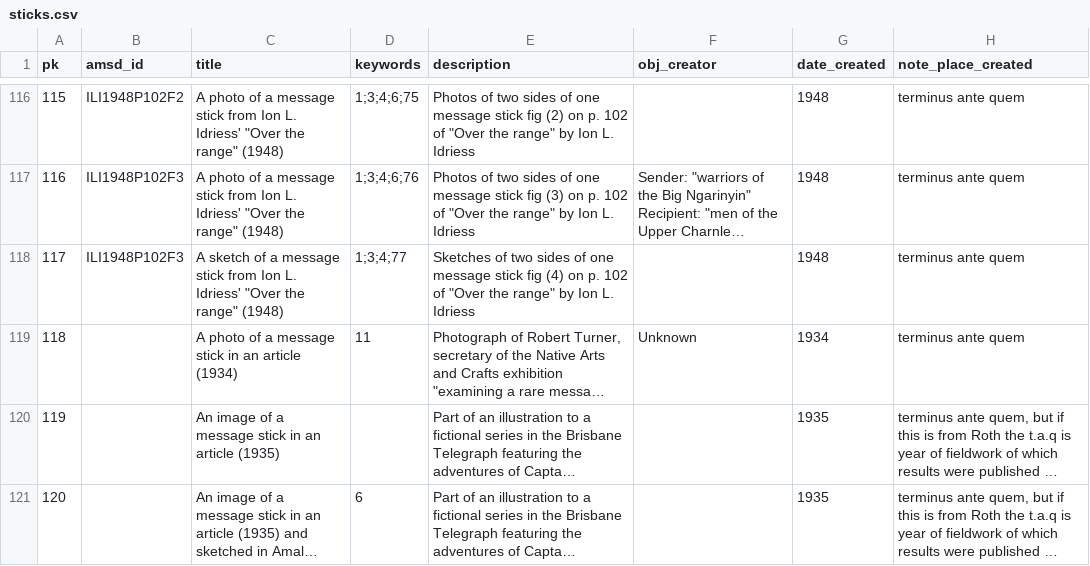
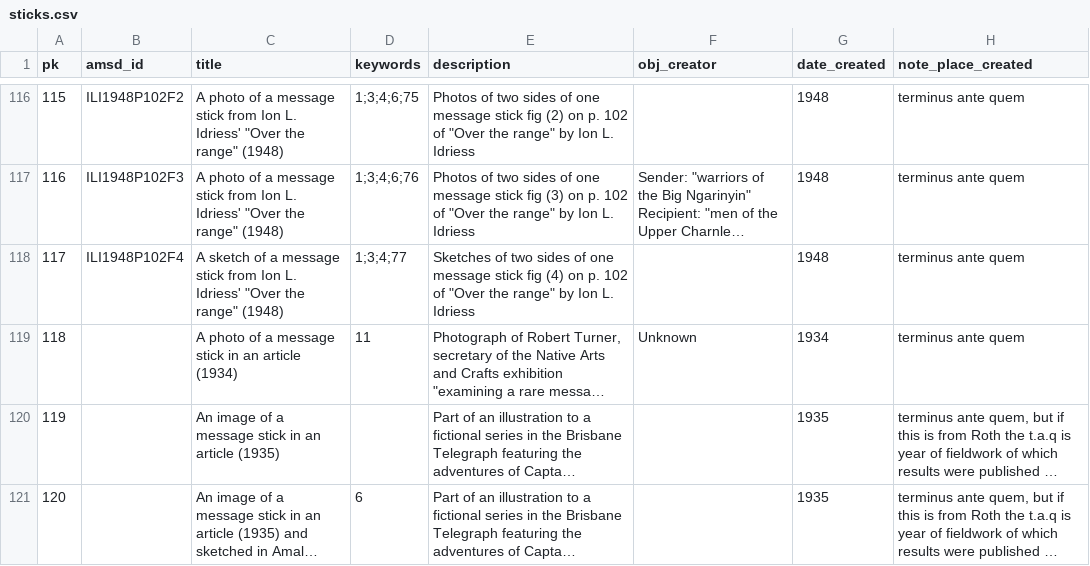
Before and after one commit to clld/amsd-data, a CSV file: raw/sticks.csv, drawn as a sheet; only a part is shown, gaps mark what is left out; long unchanged cells end in …; the diff names each change by its address in the sheet, - before the commit and + after, or states it on an @@ line.

Commit message:
corrected duplicate amsd_id

```diff
--- a/raw/sticks.csv
+++ b/raw/sticks.csv
-B118 (amsd_id): ILI1948P102F3
+B118 (amsd_id): ILI1948P102F4
```
Also changed, not shown: org_data/records.tsv.
